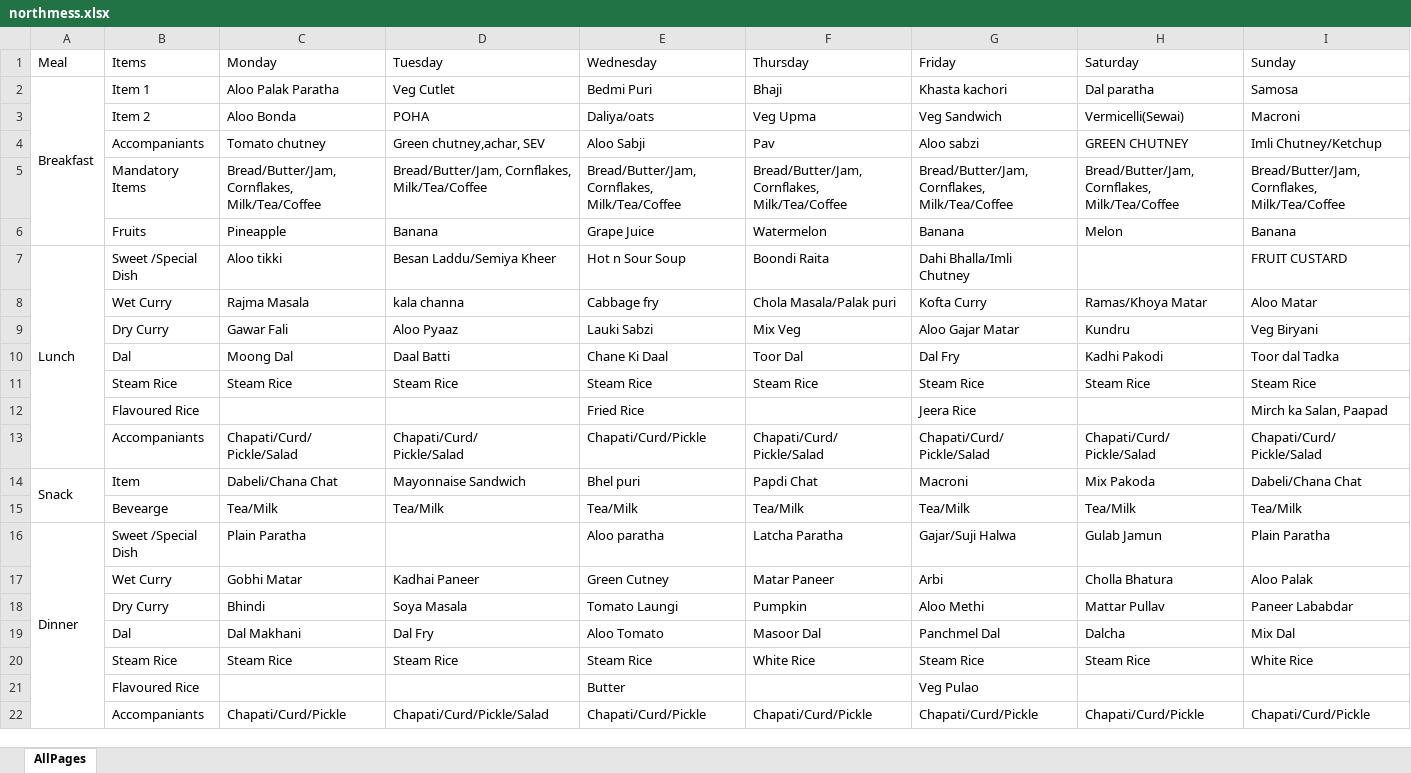
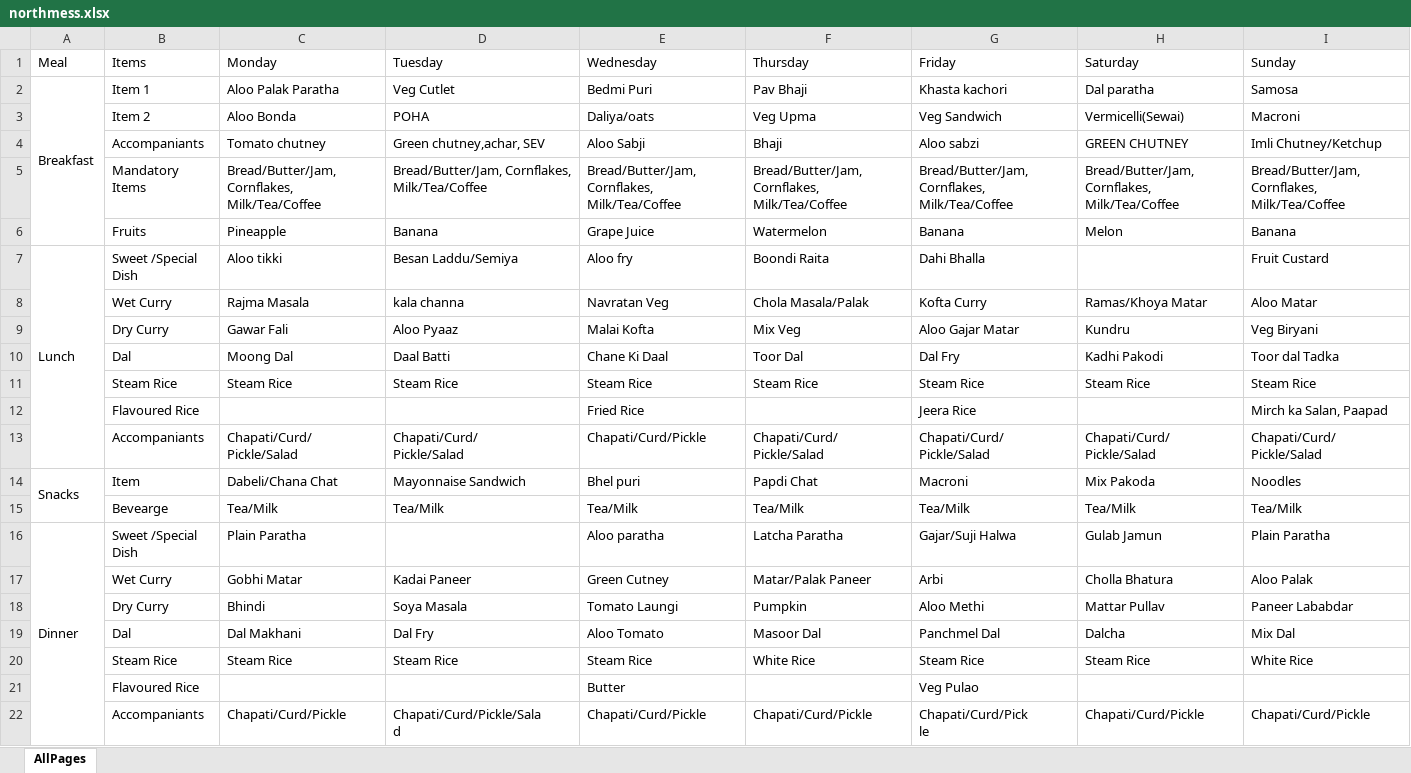
Before and after one commit to vjspranav/IIITMessMenu, an Excel workbook: excel_menu/northmess.xlsx, sheet AllPages, drawn as a sheet; values as stored, in another font and other column widths than the file's, no cell formats; ↵ is a line break in a cell; the diff names each change by its address in the sheet, - before the commit and + after, or states it on an @@ line.

```diff
--- a/excel_menu/northmess.xlsx (sheet AllPages)
+++ b/excel_menu/northmess.xlsx (sheet AllPages)
-F2 (Thursday): Bhaji
+F2 (Thursday): Pav Bhaji
-F4 (Thursday): Pav
+F4 (Thursday): Bhaji
-D7 (Tuesday): Besan Laddu/Semiya Kheer
+D7 (Tuesday): Besan Laddu/Semiya
-E7 (Wednesday): Hot n Sour Soup
+E7 (Wednesday): Aloo fry
-G7 (Friday): Dahi Bhalla/Imli ↵ Chutney
+G7 (Friday): Dahi Bhalla
-I7 (Sunday): FRUIT CUSTARD
+I7 (Sunday): Fruit Custard
-E8 (Wednesday): Cabbage fry
+E8 (Wednesday): Navratan Veg
-F8 (Thursday): Chola Masala/Palak puri
+F8 (Thursday): Chola Masala/Palak
-E9 (Wednesday): Lauki Sabzi
+E9 (Wednesday): Malai Kofta
-A14 (Meal): Snack
+A14 (Meal): Snacks
-I14 (Sunday): Dabeli/Chana Chat
+I14 (Sunday): Noodles
-D17 (Tuesday): Kadhai Paneer
+D17 (Tuesday): Kadai Paneer
-F17 (Thursday): Matar Paneer
+F17 (Thursday): Matar/Palak Paneer
-D22 (Tuesday): Chapati/Curd/Pickle/Salad
+D22 (Tuesday): Chapati/Curd/Pickle/Sala ↵ d
-G22 (Friday): Chapati/Curd/Pickle
+G22 (Friday): Chapati/Curd/Pick ↵ le
```
Also changed, not shown: cell formats, excel_menu/kadamba.xlsx, excel_menu/southmess.xlsx, 18 other files.
